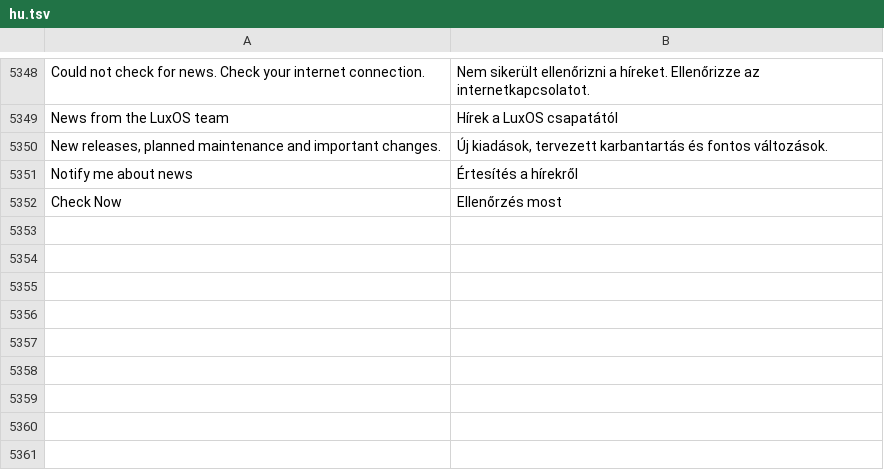
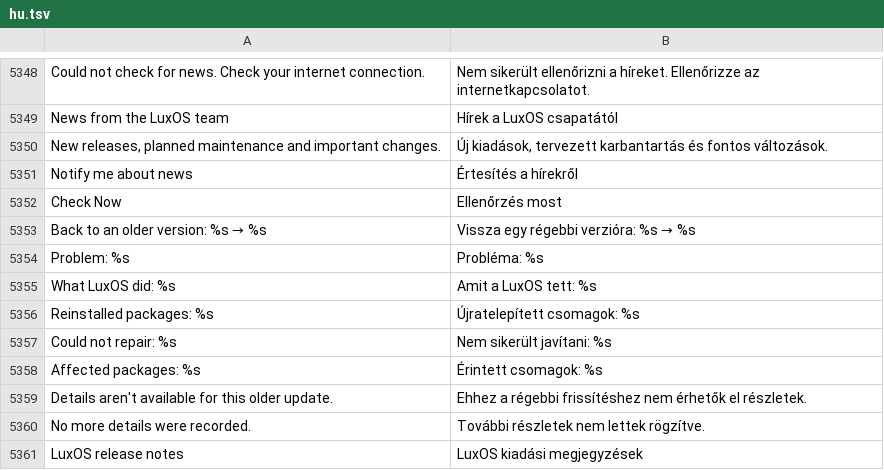
Before and after one commit to luxopes/LuxOS-Arch, a TSV file: packages/luxos-i18n/files/hu.tsv, drawn as a sheet; only a part is shown, gaps mark what is left out; the diff names each change by its address in the sheet, - before the commit and + after, or states it on an @@ line.

```diff
--- a/packages/luxos-i18n/files/hu.tsv
+++ b/packages/luxos-i18n/files/hu.tsv
+row 5353: Back to an older version: %s → %s | Vissza egy régebbi verzióra: %s → %s
+row 5354: Problem: %s | Probléma: %s
+row 5355: What LuxOS did: %s | Amit a LuxOS tett: %s
+row 5356: Reinstalled packages: %s | Újratelepített csomagok: %s
+row 5357: Could not repair: %s | Nem sikerült javítani: %s
+row 5358: Affected packages: %s | Érintett csomagok: %s
+row 5359: Details aren't available for this older update. | Ehhez a régebbi frissítéshez nem érhetők el részletek.
+row 5360: No more details were recorded. | További részletek nem lettek rögzítve.
+row 5361: LuxOS release notes | LuxOS kiadási megjegyzések
```
Also changed, not shown: packages/luxos-i18n/files/fr.tsv, packages/luxos-i18n/files/it.tsv, 21 other files.
